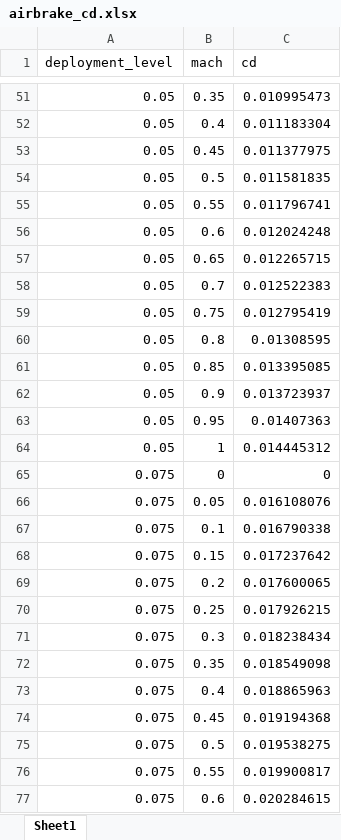
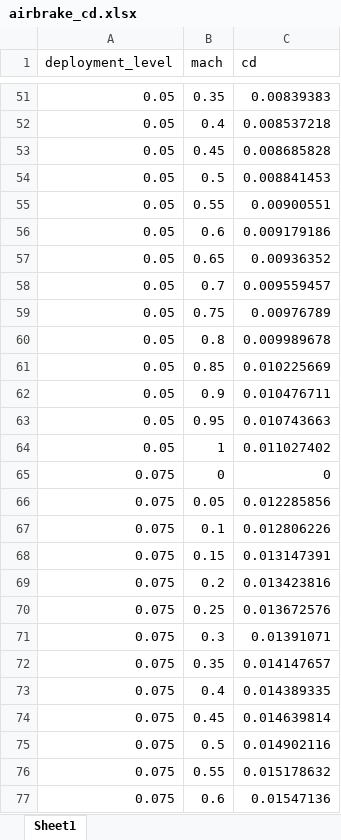
Before and after one commit to justingolus/MARS-26-27-RocketPy, an Excel workbook: RocketPy/airbrake_cd.xlsx, sheet Sheet1, drawn as a sheet; only a part is shown, gaps mark what is left out; values as stored, in another font and other column widths than the file's, no borders; the diff covers the shown part only; the diff names each change by its address in the sheet, - before the commit and + after, or states it on an @@ line.

```diff
--- a/RocketPy/airbrake_cd.xlsx (sheet Sheet1)
+++ b/RocketPy/airbrake_cd.xlsx (sheet Sheet1)
-C51 (cd): 0.010995473
+C51 (cd): 0.00839383
-C52 (cd): 0.011183304
+C52 (cd): 0.008537218
-C53 (cd): 0.011377975
+C53 (cd): 0.008685828
-C54 (cd): 0.011581835
+C54 (cd): 0.008841453
-C55 (cd): 0.011796741
+C55 (cd): 0.00900551
-C56 (cd): 0.012024248
+C56 (cd): 0.009179186
-C57 (cd): 0.012265715
+C57 (cd): 0.00936352
-C58 (cd): 0.012522383
+C58 (cd): 0.009559457
-C59 (cd): 0.012795419
+C59 (cd): 0.00976789
-C60 (cd): 0.01308595
+C60 (cd): 0.009989678
-C61 (cd): 0.013395085
+C61 (cd): 0.010225669
-C62 (cd): 0.013723937
+C62 (cd): 0.010476711
-C63 (cd): 0.01407363
+C63 (cd): 0.010743663
-C64 (cd): 0.014445312
+C64 (cd): 0.011027402
-C66 (cd): 0.016108076
+C66 (cd): 0.012285856
-C67 (cd): 0.016790338
+C67 (cd): 0.012806226
-C68 (cd): 0.017237642
+C68 (cd): 0.013147391
-C69 (cd): 0.017600065
+C69 (cd): 0.013423816
-C70 (cd): 0.017926215
+C70 (cd): 0.013672576
-C71 (cd): 0.018238434
+C71 (cd): 0.01391071
-C72 (cd): 0.018549098
+C72 (cd): 0.014147657
-C73 (cd): 0.018865963
+C73 (cd): 0.014389335
-C74 (cd): 0.019194368
+C74 (cd): 0.014639814
-C75 (cd): 0.019538275
+C75 (cd): 0.014902116
-C76 (cd): 0.019900817
+C76 (cd): 0.015178632
-C77 (cd): 0.020284615
+C77 (cd): 0.01547136
```
Also changed, not shown: 774 edited cells elsewhere in this sheet.
